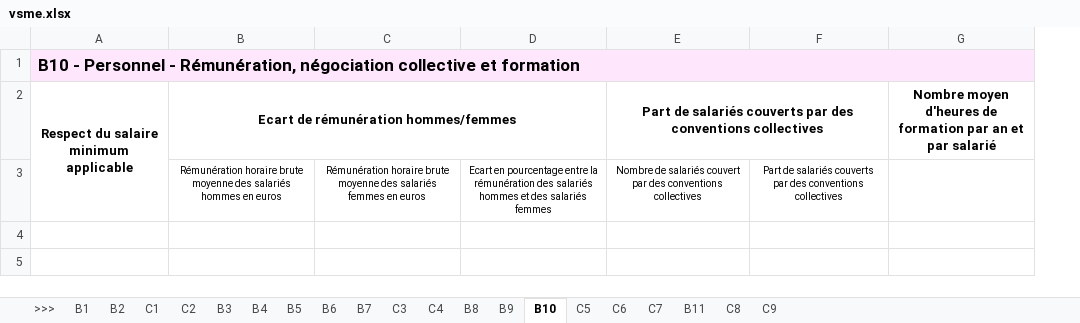
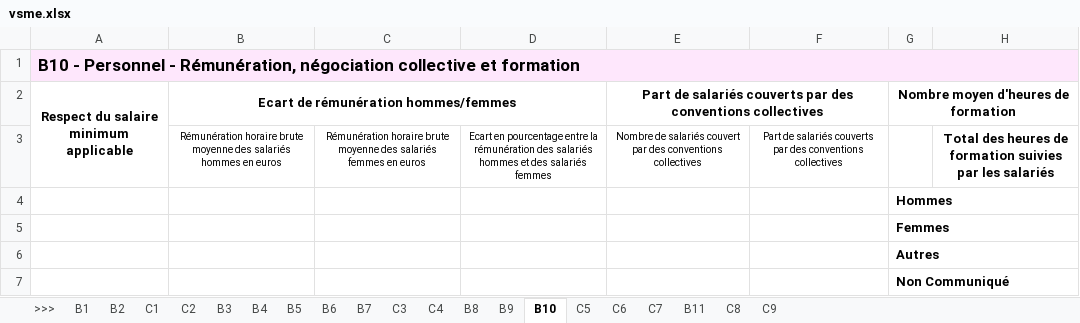
Before and after one commit to betagouv/portail-rse, an Excel workbook: impact/vsme/exports/vsme.xlsx, sheet B10, drawn as a sheet; values as stored, in another font and other column widths than the file's, no borders; removed rows and columns are numbered as before the commit, all else as after; the diff names each change by its address in the sheet, - before the commit and + after, or states it on an @@ line.

Commit message:
fixup: maj vsme.xlsx pour avoir la colonne manquante

```diff
--- a/impact/vsme/exports/vsme.xlsx (sheet B10)
+++ b/impact/vsme/exports/vsme.xlsx (sheet B10)
-column G, row 2: Nombre moyen d'heures de formation par an et par salarié
+column G, row 2: Nombre moyen d'heures de formation
+column H, row 3: Total des heures de formation suivies par les salariés
+row 4:  |  |  |  |  |  | Hommes
+row 5:  |  |  |  |  |  | Femmes
+row 6:  |  |  |  |  |  | Autres
+row 7:  |  |  |  |  |  | Non Communiqué
```
Also changed, not shown: sheet C3, charts or pictures.
